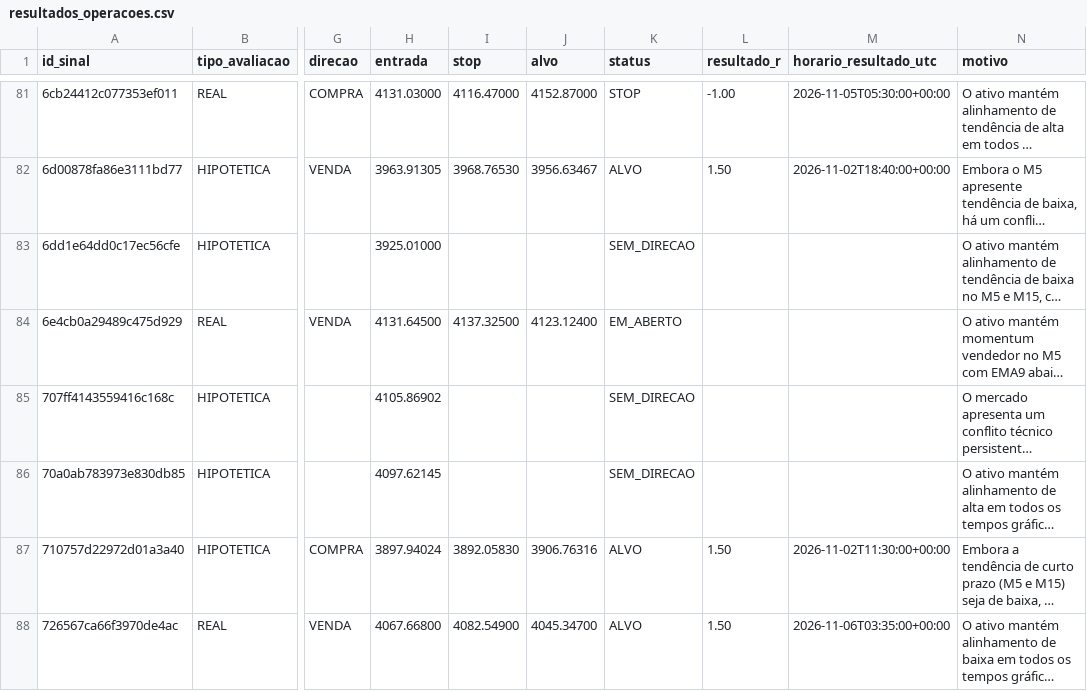
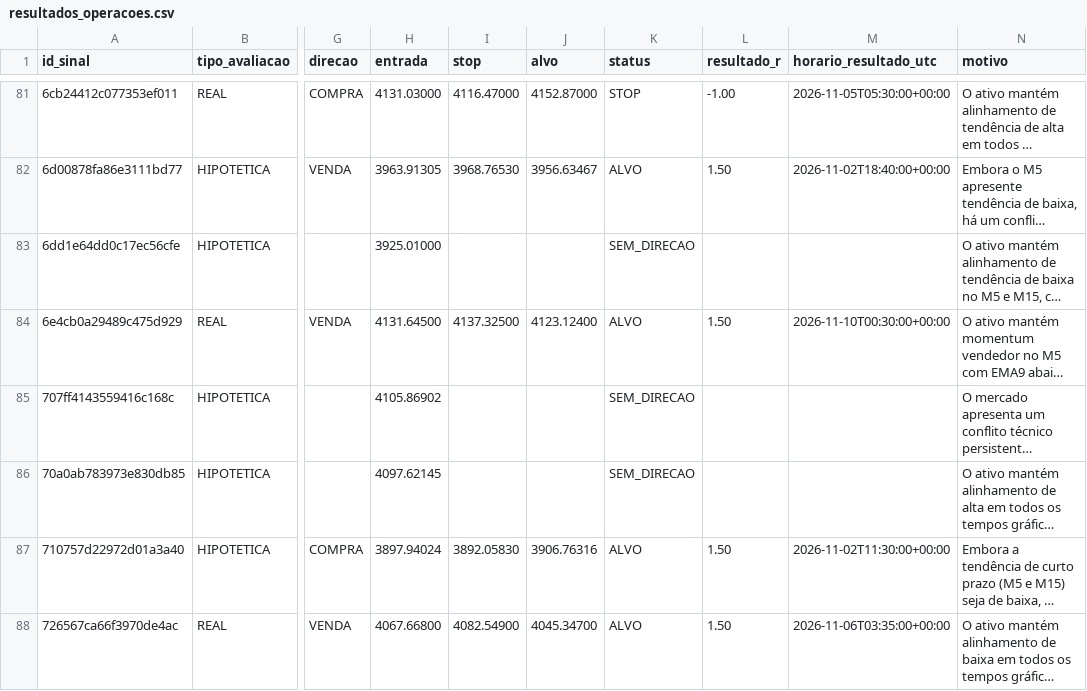
Before and after one commit to loucoparasempre00-ship-it/xauusd-bot-v2-, a CSV file: data/resultados_operacoes.csv, drawn as a sheet; only a part is shown, gaps mark what is left out; long unchanged cells end in …; the diff covers the shown part only; the diff names each change by its address in the sheet, - before the commit and + after, or states it on an @@ line.

```diff
--- a/data/resultados_operacoes.csv
+++ b/data/resultados_operacoes.csv
-K84 (status): EM_ABERTO
+K84 (status): ALVO
-L84 (resultado_r): (empty)
+L84 (resultado_r): 1.50
-M84 (horario_resultado_utc): (empty)
+M84 (horario_resultado_utc): 2026-11-10T00:30:00+00:00
```
Also changed, not shown: 1 added row elsewhere in this file, data/eventos_bordas_m5.csv, data/memoria_agente.csv, 16 other files.
